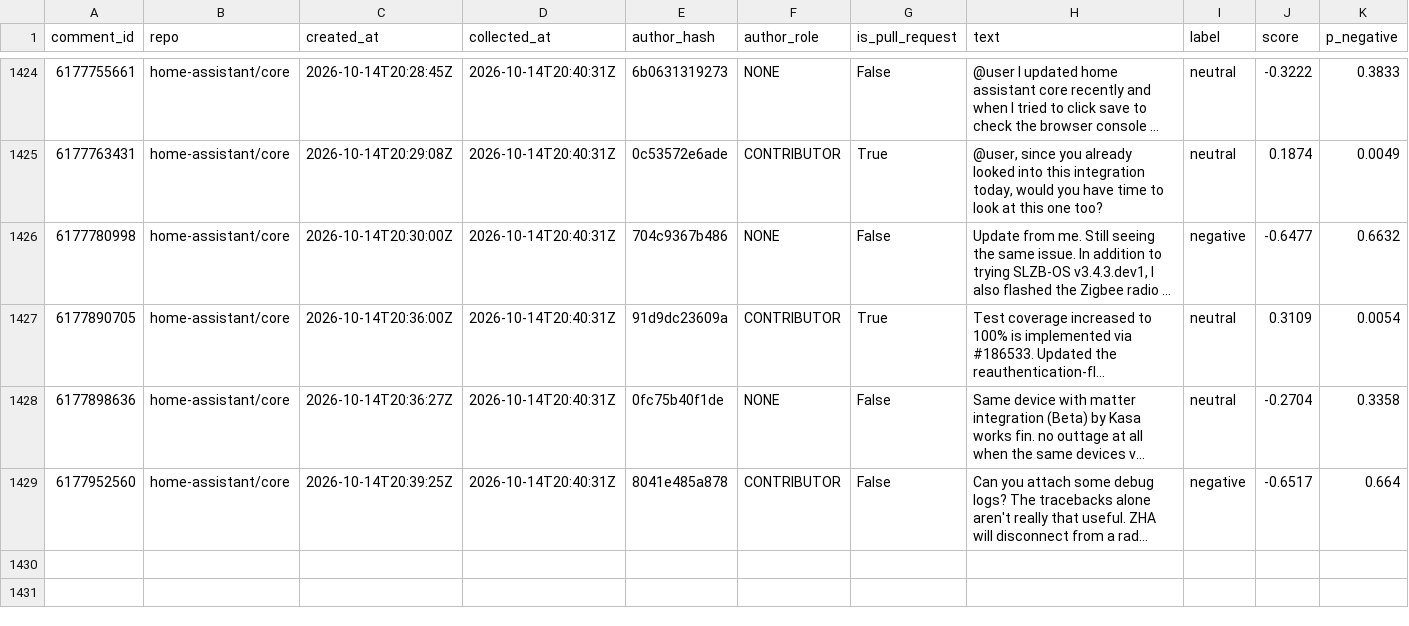
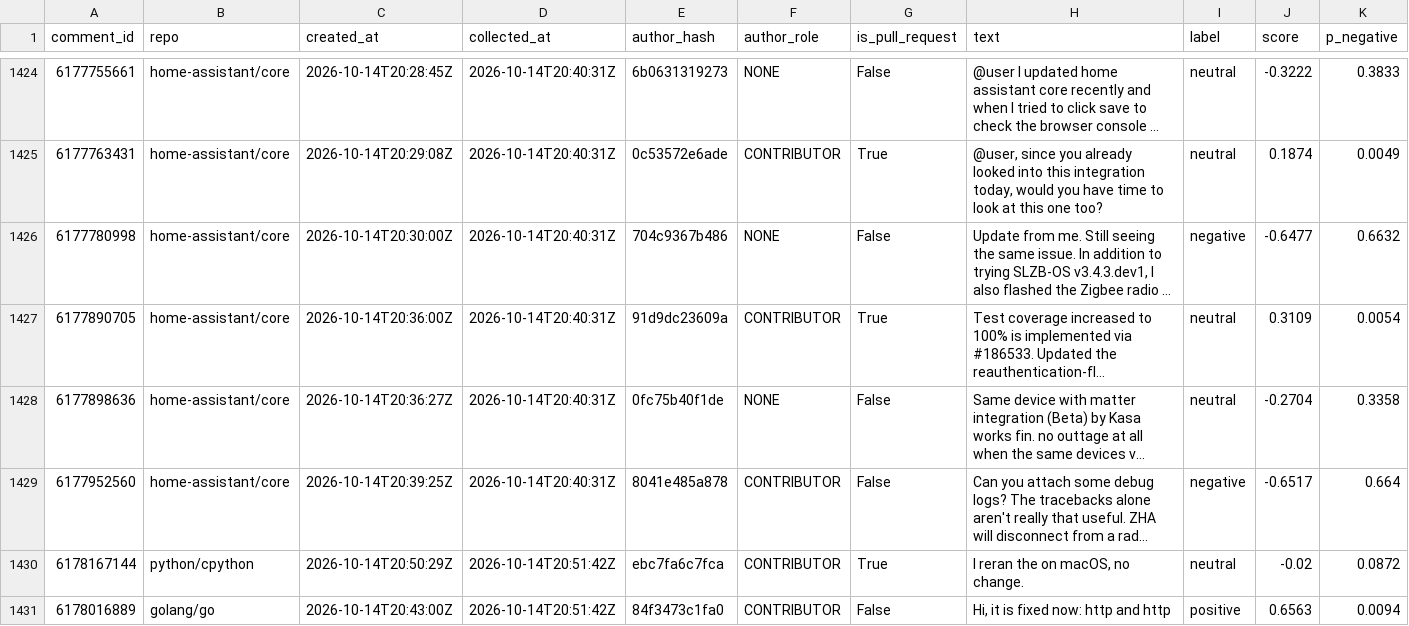
Before and after one commit to YassirDH/maintainer-druk-meter, a CSV file: data/comments.csv, drawn as a sheet; only a part is shown, gaps mark what is left out; long unchanged cells end in …; rows hold the shown columns only; the diff covers the shown part only; the diff names each change by its address in the sheet, - before the commit and + after, or states it on an @@ line.

```diff
--- a/data/comments.csv
+++ b/data/comments.csv
+row 1430: 6178167144 | python/cpython | 2026-10-14T20:50:29Z | 2026-10-14T20:51:42Z | ebc7fa6c7fca | CONTRIBUTOR | True | I reran the on macOS, no change. | neutral | -0.02 | 0.0872
+row 1431: 6178016889 | golang/go | 2026-10-14T20:43:00Z | 2026-10-14T20:51:42Z | 84f3473c1fa0 | CONTRIBUTOR | False | Hi, it is fixed now: http and http | positive | 0.6563 | 0.0094
```
Also changed, not shown: 3 added rows elsewhere in this file, 1 other file.
